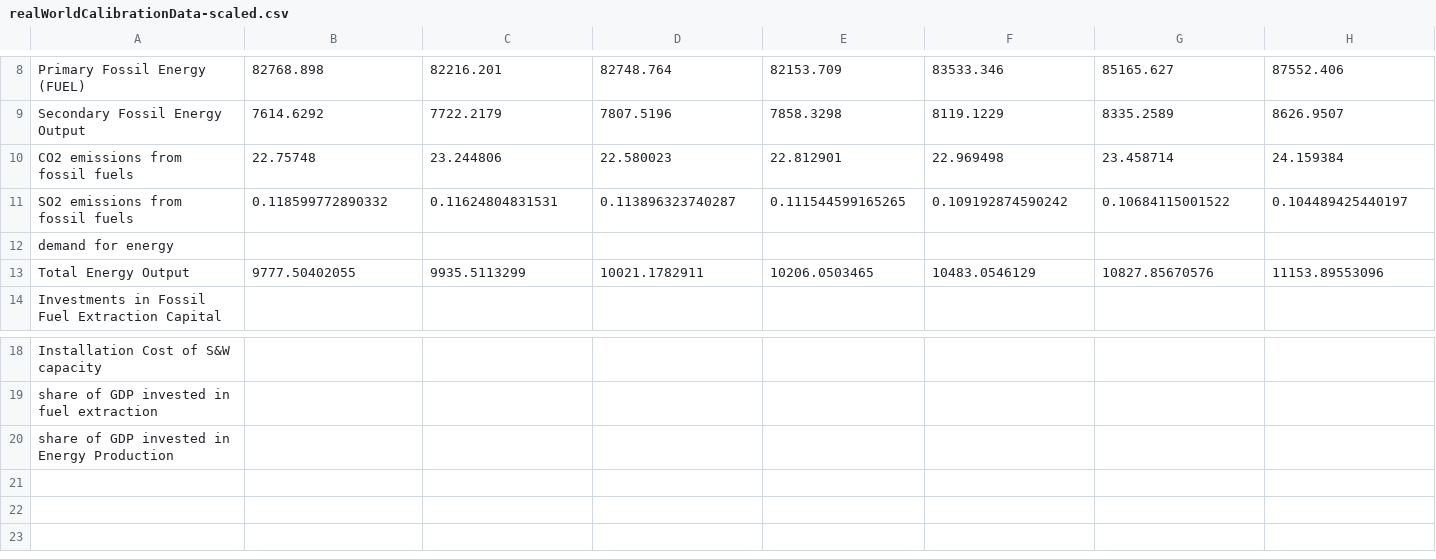
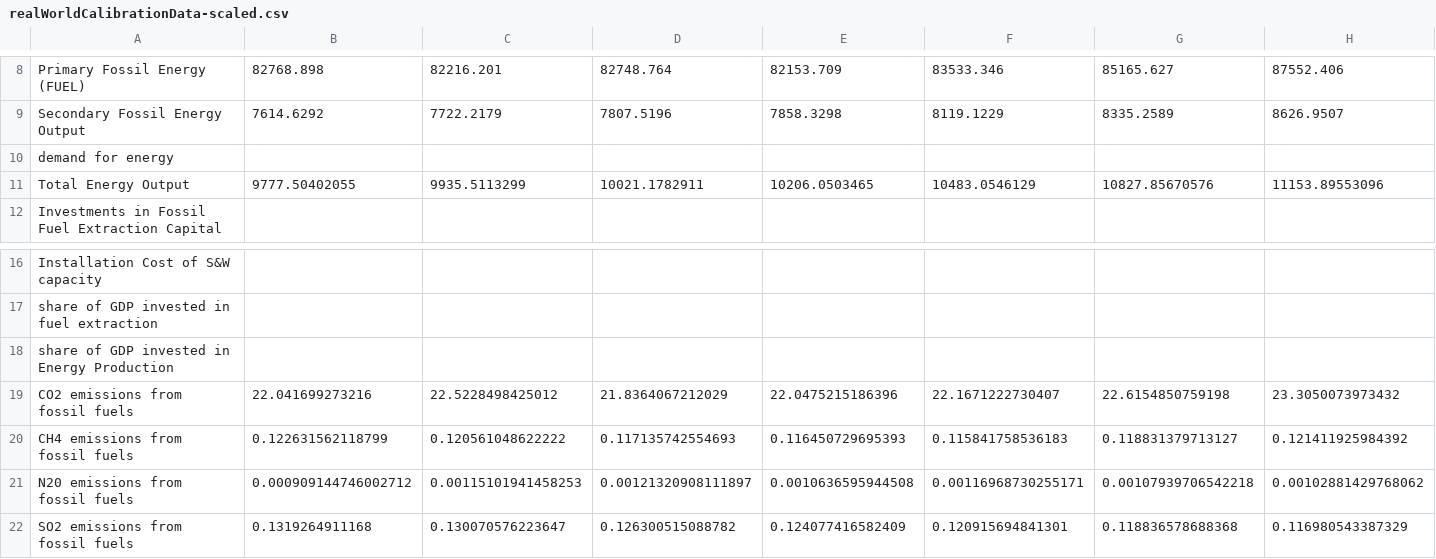
Before and after one commit to metno/WorldTransFRIDA, a CSV file: scratchboard/energy/data/realWorldCalibrationData-scaled.csv, drawn as a sheet; only a part is shown, gaps mark what is left out; removed rows and columns are numbered as before the commit, all else as after; rows hold the shown columns only; the diff names each change by its address in the sheet, - before the commit and + after, or states it on an @@ line.

Commit message:
emissions calibrated
Added implementation of emissions of SO2, NO2 and CH4. Calibrated to historical data.

```diff
--- a/scratchboard/energy/data/realWorldCalibrationData-scaled.csv
+++ b/scratchboard/energy/data/realWorldCalibrationData-scaled.csv
-row 10: CO2 emissions from fossil fuels | 22.75748 | 23.244806 | 22.580023 | 22.812901 | 22.969498 | 23.458714 | 24.159384
-row 11: SO2 emissions from fossil fuels | 0.118599772890332 | 0.11624804831531 | 0.113896323740287 | 0.111544599165265 | 0.109192874590242 | 0.10684115001522 | 0.104489425440197
+row 19: CO2 emissions from fossil fuels | 22.041699273216 | 22.5228498425012 | 21.8364067212029 | 22.0475215186396 | 22.1671222730407 | 22.6154850759198 | 23.3050073973432
+row 20: CH4 emissions from fossil fuels | 0.122631562118799 | 0.120561048622222 | 0.117135742554693 | 0.116450729695393 | 0.115841758536183 | 0.118831379713127 | 0.121411925984392
+row 21: N20 emissions from fossil fuels | 0.000909144746002712 | 0.00115101941458253 | 0.00121320908111897 | 0.0010636595944508 | 0.00116968730255171 | 0.00107939706542218 | 0.00102881429768062
+row 22: SO2 emissions from fossil fuels | 0.1319264911168 | 0.130070576223647 | 0.126300515088782 | 0.124077416582409 | 0.120915694841301 | 0.118836578688368 | 0.116980543387329
```
Also changed, not shown: 4 other files.
